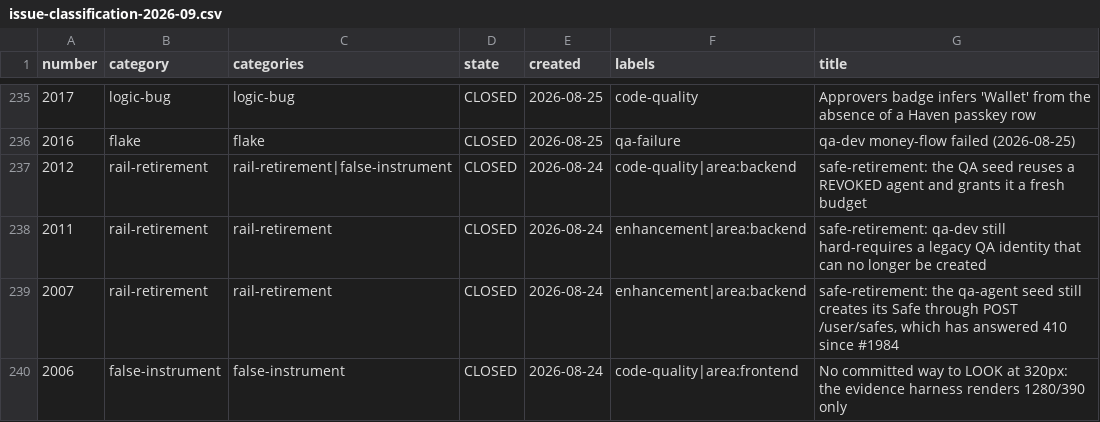
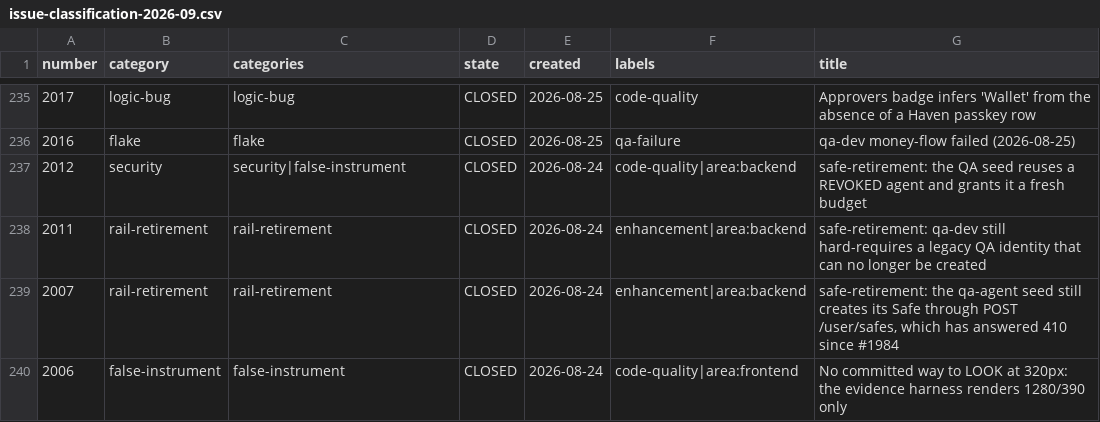
Before and after one commit to d-hinders/Haven-AI, a CSV file: docs/quality/issue-classification-2026-09.csv, drawn as a sheet; only a part is shown, gaps mark what is left out.

```diff
--- a/docs/quality/issue-classification-2026-09.csv
+++ b/docs/quality/issue-classification-2026-09.csv
@@ -236,3 +236,3 @@ number,category,categories,state,created,labels,title
 2016,flake,flake,CLOSED,2026-08-25,qa-failure,qa-dev money-flow failed (2026-08-25)
-2012,rail-retirement,rail-retirement|false-instrument,CLOSED,2026-08-24,code-quality|area:backend,safe-retirement: the QA seed reuses a REVOKED agent and grants it a fresh budget
+2012,security,security|false-instrument,CLOSED,2026-08-24,code-quality|area:backend,safe-retirement: the QA seed reuses a REVOKED agent and grants it a fresh budget
 2011,rail-retirement,rail-retirement,CLOSED,2026-08-24,enhancement|area:backend,safe-retirement: qa-dev still hard-requires a legacy QA identity that can no longer be created
```
Also changed, not shown: 1 other file.
